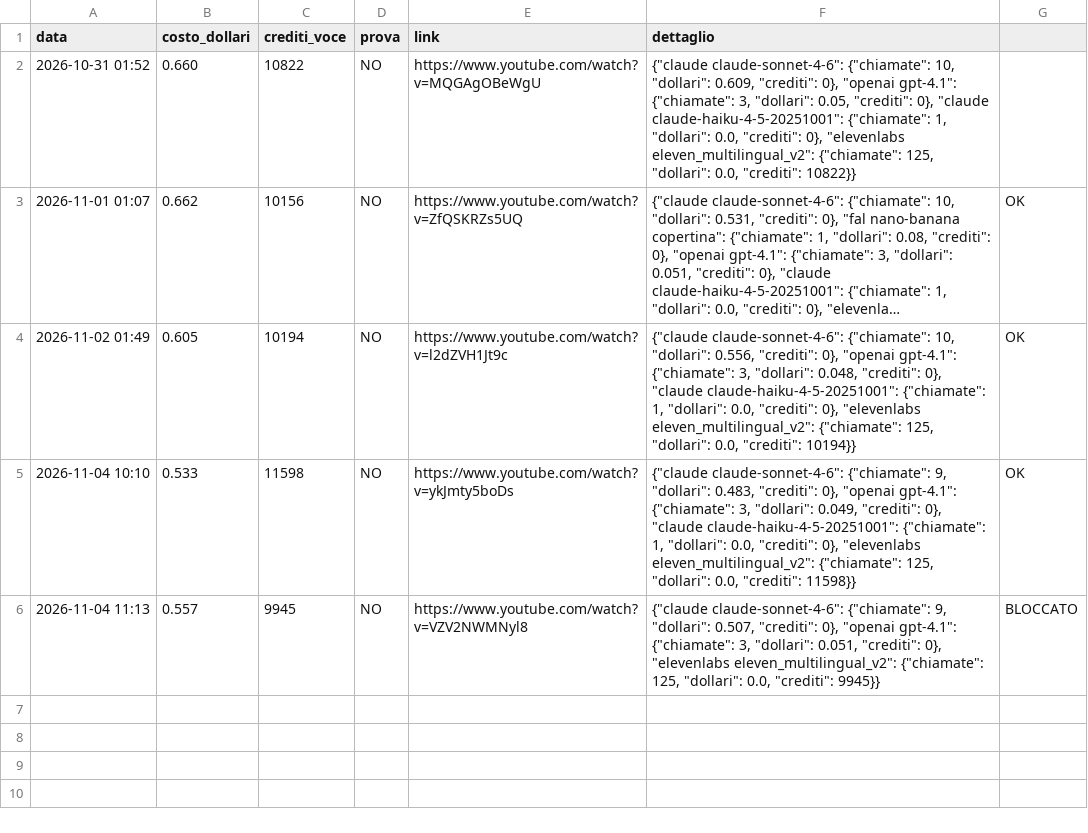
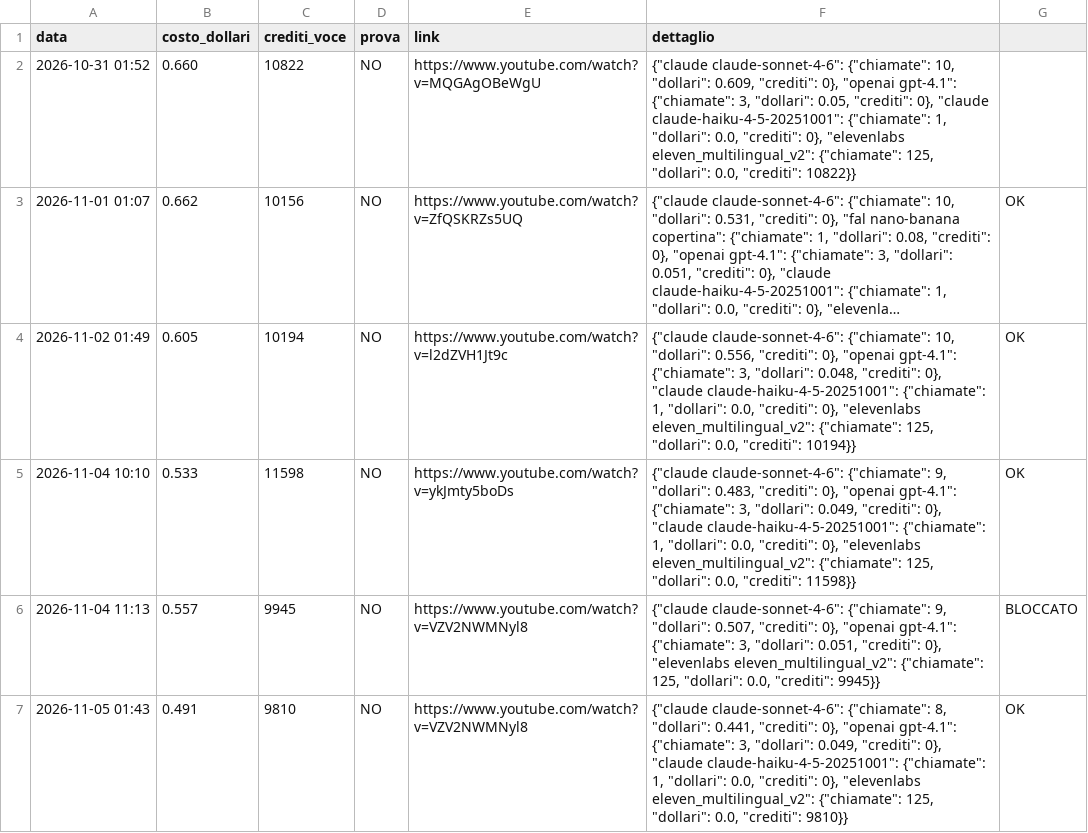
Before and after one commit to gggweb23-gif/ambience, a TSV file: coach/costi/kao_psicologia.tsv, drawn as a sheet; long unchanged cells end in …; the diff names each change by its address in the sheet, - before the commit and + after, or states it on an @@ line.

Commit message:
Costo video

```diff
--- a/coach/costi/kao_psicologia.tsv
+++ b/coach/costi/kao_psicologia.tsv
+row 7: 2026-11-05 01:43 | 0.491 | 9810 | NO | https://www.youtube.com/watch?v=VZV2NWMNyl8 | {"claude claude-sonnet-4-6": {"chiamate": 8, "dollari": 0.441, "crediti": 0}, "openai gpt-4.1": {"chiamate": 3, "dollari": 0.049, "crediti": 0}, "claude claude-haiku-4-5-20251001": {"chiamate": 1, "dollari": 0.0, "crediti": 0}, "elevenlabs eleven_multilingual_v2": {"chiamate": 125, "dollari": 0.0, "crediti": 9810}} | OK
```
